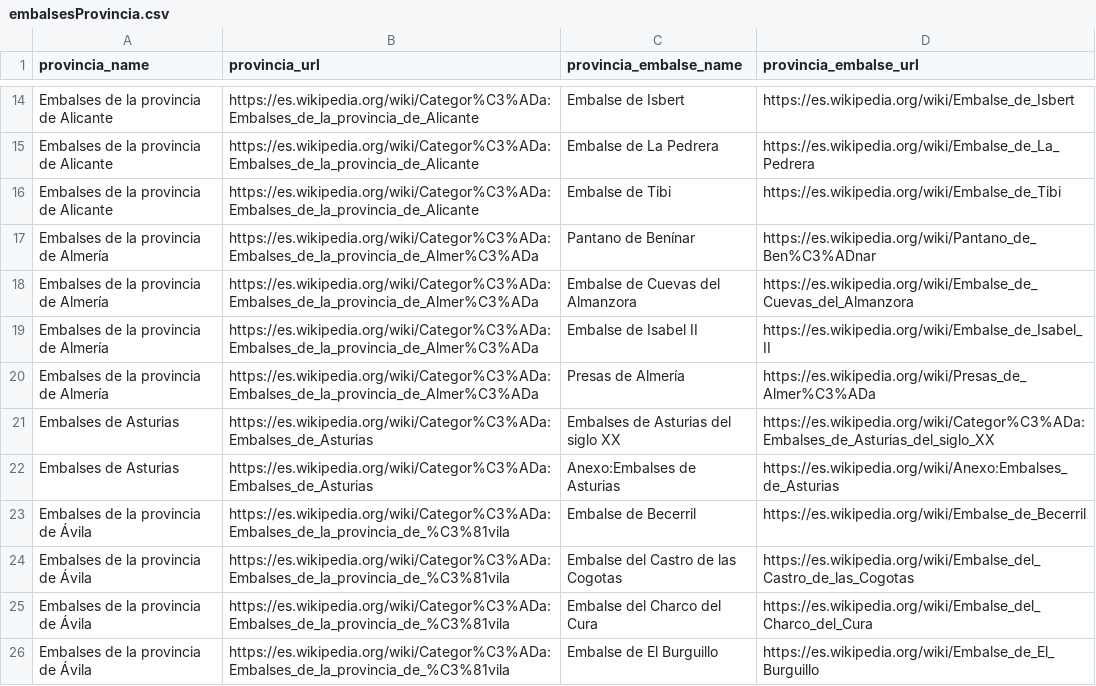
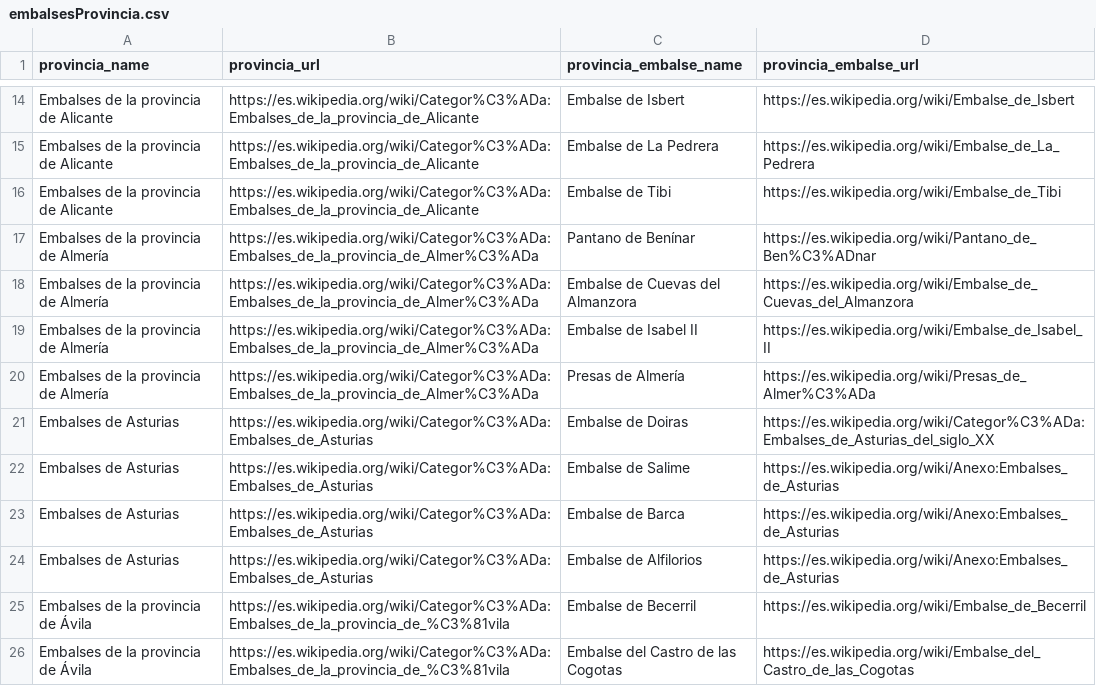
Before and after one commit to Pablomartin11/PracticaSAII, a CSV file: embalsesProvincia.csv, drawn as a sheet; only a part is shown, gaps mark what is left out; the shorter side is filled out with more unchanged rows.

```diff
--- a/embalsesProvincia.csv
+++ b/embalsesProvincia.csv
@@ -20,4 +20,6 @@
 "Embalses de la provincia de Almería","https://es.wikipedia.org/wiki/Categor%C3%ADa:Embalses_de_la_provincia_de_Almer%C3%ADa","Presas de Almería","https://es.wikipedia.org/wiki/Presas_de_Almer%C3%ADa"
-"Embalses de Asturias","https://es.wikipedia.org/wiki/Categor%C3%ADa:Embalses_de_Asturias","Embalses de Asturias del siglo XX","https://es.wikipedia.org/wiki/Categor%C3%ADa:Embalses_de_Asturias_del_siglo_XX"
-"Embalses de Asturias","https://es.wikipedia.org/wiki/Categor%C3%ADa:Embalses_de_Asturias","Anexo:Embalses de Asturias","https://es.wikipedia.org/wiki/Anexo:Embalses_de_Asturias"
+"Embalses de Asturias","https://es.wikipedia.org/wiki/Categor%C3%ADa:Embalses_de_Asturias","Embalse de Doiras","https://es.wikipedia.org/wiki/Categor%C3%ADa:Embalses_de_Asturias_del_siglo_XX"
+"Embalses de Asturias","https://es.wikipedia.org/wiki/Categor%C3%ADa:Embalses_de_Asturias","Embalse de Salime","https://es.wikipedia.org/wiki/Anexo:Embalses_de_Asturias"
+"Embalses de Asturias","https://es.wikipedia.org/wiki/Categor%C3%ADa:Embalses_de_Asturias","Embalse de Barca","https://es.wikipedia.org/wiki/Anexo:Embalses_de_Asturias"
+"Embalses de Asturias","https://es.wikipedia.org/wiki/Categor%C3%ADa:Embalses_de_Asturias","Embalse de Alfilorios","https://es.wikipedia.org/wiki/Anexo:Embalses_de_Asturias"
 "Embalses de la provincia de Ávila","https://es.wikipedia.org/wiki/Categor%C3%ADa:Embalses_de_la_provincia_de_%C3%81vila","Embalse de Becerril","https://es.wikipedia.org/wiki/Embalse_de_Becerril"
```
Also changed, not shown: 13 other files.
